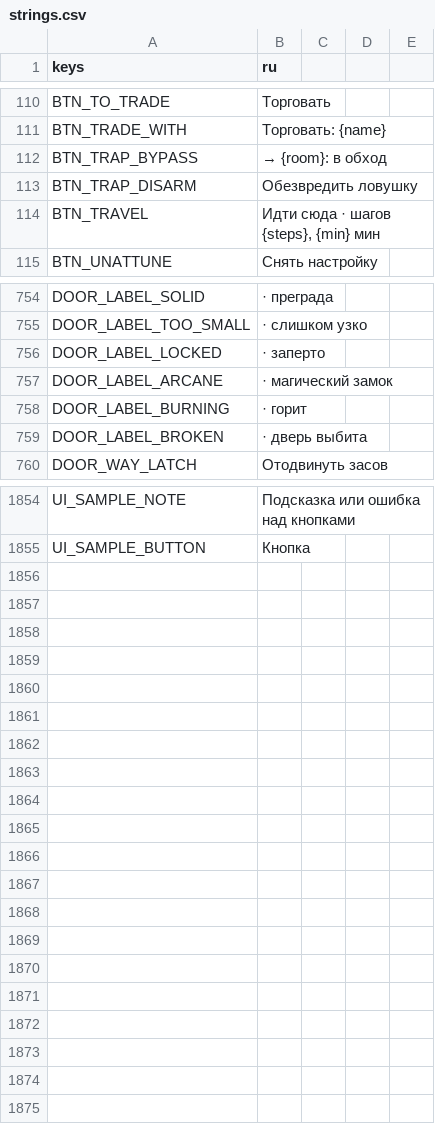
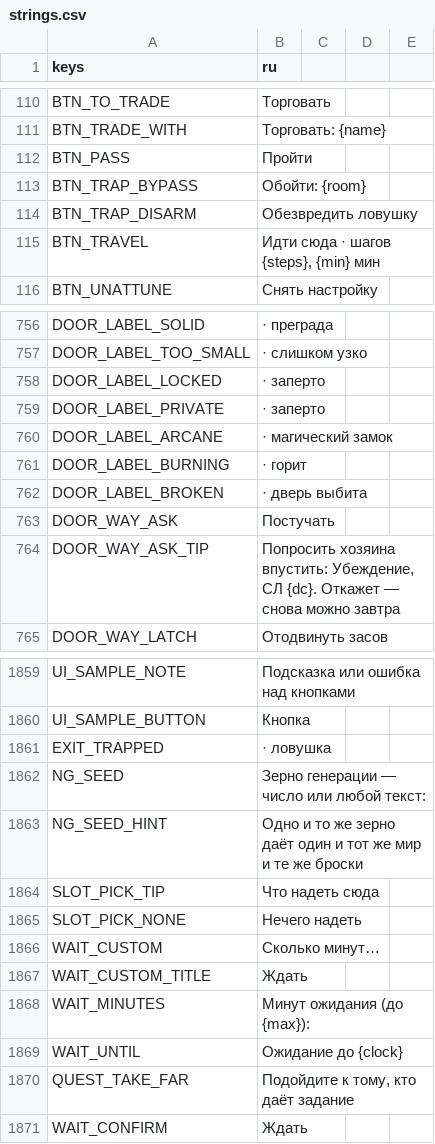
Before and after one commit to rapotekhin/dnd_llm, a CSV file: game/localization/strings.csv, drawn as a sheet; only a part is shown, gaps mark what is left out; the diff covers the shown part only.

```diff
--- a/game/localization/strings.csv
+++ b/game/localization/strings.csv
@@ -113,3 +113,4 @@ BTN_TO_TRADE,Торговать
 BTN_TRADE_WITH,Торговать: {name}
-BTN_TRAP_BYPASS,→ {room}: в обход
+BTN_PASS,Пройти
+BTN_TRAP_BYPASS,Обойти: {room}
 BTN_TRAP_DISARM,Обезвредить ловушку
@@ -759,2 +761,3 @@ DOOR_LABEL_TOO_SMALL, · слишком узко
 DOOR_LABEL_LOCKED, · заперто
+DOOR_LABEL_PRIVATE, · заперто
 DOOR_LABEL_ARCANE, · магический замок
@@ -762,2 +765,4 @@ DOOR_LABEL_BURNING, · горит
 DOOR_LABEL_BROKEN, · дверь выбита
+DOOR_WAY_ASK,Постучать
+DOOR_WAY_ASK_TIP,"Попросить хозяина впустить: Убеждение, СЛ {dc}. Откажет — снова можно завтра"
 DOOR_WAY_LATCH,Отодвинуть засов
@@ -1859 +1864,12 @@ UI_SAMPLE_NOTE,Подсказка или ошибка над кнопками
 UI_SAMPLE_BUTTON,Кнопка
+EXIT_TRAPPED, · ловушка
+NG_SEED,Зерно генерации — число или любой текст:
+NG_SEED_HINT,Одно и то же зерно даёт один и тот же мир и те же броски
+SLOT_PICK_TIP,Что надеть сюда
+SLOT_PICK_NONE,Нечего надеть
+WAIT_CUSTOM,Сколько минут…
+WAIT_CUSTOM_TITLE,Ждать
+WAIT_MINUTES,Минут ожидания (до {max}):
+WAIT_UNTIL,Ожидание до {clock}
+QUEST_TAKE_FAR,"Подойдите к тому, кто даёт задание"
+WAIT_CONFIRM,Ждать
```
Also changed, not shown: 1 added row elsewhere in this file, 46 other files.
